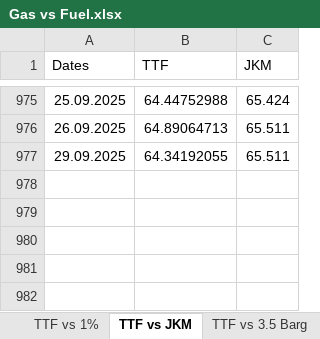
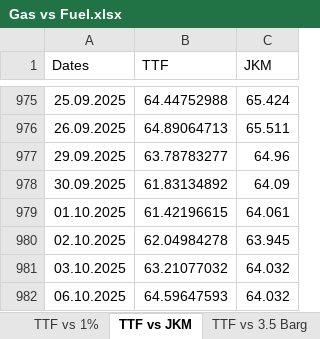
Before and after one commit to charlesgre/fuel-dashboard, an Excel workbook: Fuel vs gas/Gas vs Fuel.xlsx, sheet TTF vs JKM, drawn as a sheet; only a part is shown, gaps mark what is left out; values as stored, in another font and other column widths than the file's, no borders; charts and pictures and table styles not drawn; the diff names each change by its address in the sheet, - before the commit and + after, or states it on an @@ line.

```diff
--- a/Fuel vs gas/Gas vs Fuel.xlsx (sheet TTF vs JKM)
+++ b/Fuel vs gas/Gas vs Fuel.xlsx (sheet TTF vs JKM)
-B977 (TTF): 64.34192055
+B977 (TTF): 63.78783277
-C977 (JKM): 65.511
+C977 (JKM): 64.96
+row 978: 30.09.2025 | 61.83134892 | 64.09
+row 979: 01.10.2025 | 61.42196615 | 64.061
+row 980: 02.10.2025 | 62.04984278 | 63.945
+row 981: 03.10.2025 | 63.21077032 | 64.032
+row 982: 06.10.2025 | 64.59647593 | 64.032
```
Also changed, not shown: sheet TTF vs 1%, sheet TTF vs 3.5 Barg, sheet JKM vs 380, charts or pictures, CDD/Forecast temperatures.xlsx, 3 other files.
